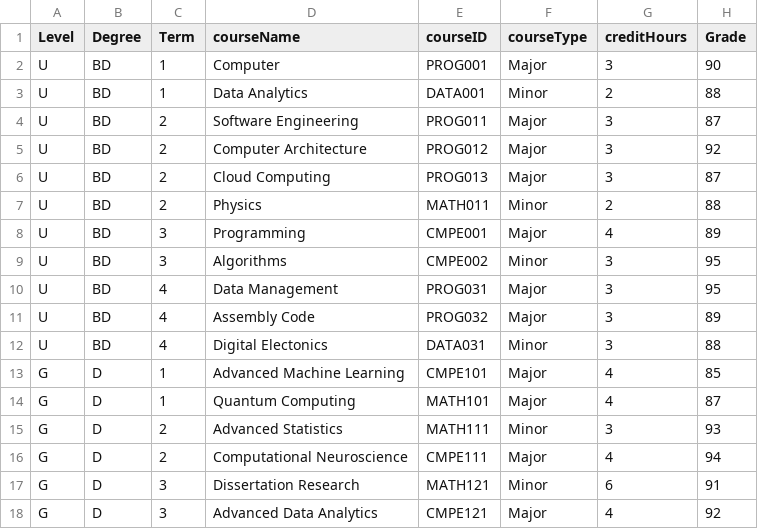
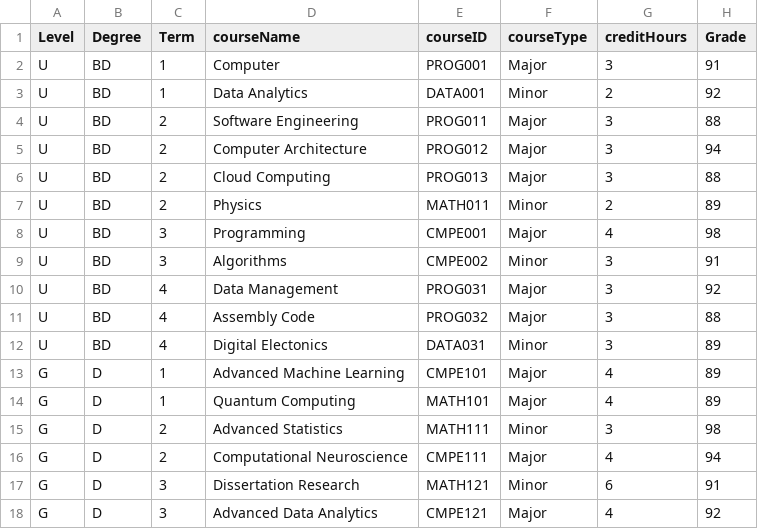
Before and after one commit to Alya109/transcriptSystem, a CSV file: 202400008.csv, drawn as a sheet.

Commit message:
Update 202400008.csv

```diff
--- a/202400008.csv
+++ b/202400008.csv
@@ -1,16 +1,16 @@
 Level,Degree,Term,courseName,courseID,courseType,creditHours,Grade
-U,BD,1,Computer,PROG001,Major,3,90
-U,BD,1,Data Analytics,DATA001,Minor,2,88
-U,BD,2,Software Engineering,PROG011,Major,3,87
-U,BD,2,Computer Architecture,PROG012,Major,3,92
-U,BD,2,Cloud Computing,PROG013,Major,3,87
-U,BD,2,Physics,MATH011,Minor,2,88
-U,BD,3,Programming,CMPE001,Major,4,89
-U,BD,3,Algorithms,CMPE002,Minor,3,95
-U,BD,4,Data Management,PROG031,Major,3,95
-U,BD,4,Assembly Code,PROG032,Major,3,89
-U,BD,4,Digital Electonics,DATA031,Minor,3,88
-G,D,1,Advanced Machine Learning,CMPE101,Major,4,85
-G,D,1,Quantum Computing,MATH101,Major,4,87
-G,D,2,Advanced Statistics,MATH111,Minor,3,93
+U,BD,1,Computer,PROG001,Major,3,91
+U,BD,1,Data Analytics,DATA001,Minor,2,92
+U,BD,2,Software Engineering,PROG011,Major,3,88
+U,BD,2,Computer Architecture,PROG012,Major,3,94
+U,BD,2,Cloud Computing,PROG013,Major,3,88
+U,BD,2,Physics,MATH011,Minor,2,89
+U,BD,3,Programming,CMPE001,Major,4,98
+U,BD,3,Algorithms,CMPE002,Minor,3,91
+U,BD,4,Data Management,PROG031,Major,3,92
+U,BD,4,Assembly Code,PROG032,Major,3,88
+U,BD,4,Digital Electonics,DATA031,Minor,3,89
+G,D,1,Advanced Machine Learning,CMPE101,Major,4,89
+G,D,1,Quantum Computing,MATH101,Major,4,89
+G,D,2,Advanced Statistics,MATH111,Minor,3,98
 G,D,2,Computational Neuroscience,CMPE111,Major,4,94
```
